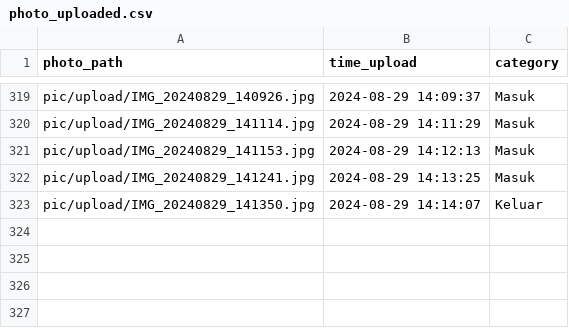
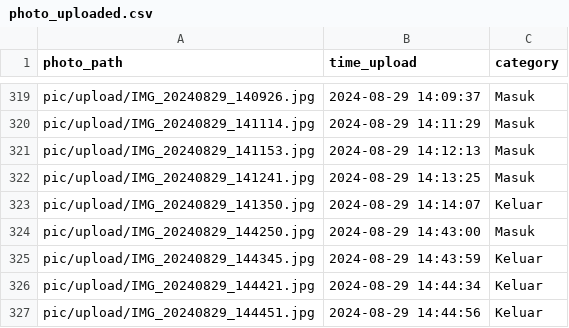
Before and after one commit to rocery/ocr, a CSV file: pic/photo_uploaded.csv, drawn as a sheet; only a part is shown, gaps mark what is left out; the diff names each change by its address in the sheet, - before the commit and + after, or states it on an @@ line.

```diff
--- a/pic/photo_uploaded.csv
+++ b/pic/photo_uploaded.csv
+row 324: pic/upload/IMG_20240829_144250.jpg | 2024-08-29 14:43:00 | Masuk
+row 325: pic/upload/IMG_20240829_144345.jpg | 2024-08-29 14:43:59 | Keluar
+row 326: pic/upload/IMG_20240829_144421.jpg | 2024-08-29 14:44:34 | Keluar
+row 327: pic/upload/IMG_20240829_144451.jpg | 2024-08-29 14:44:56 | Keluar
```
Also changed, not shown: pic/ocr/2024-08-29.csv, pic/ocr/all_data_ocr.csv, 10 other files.
